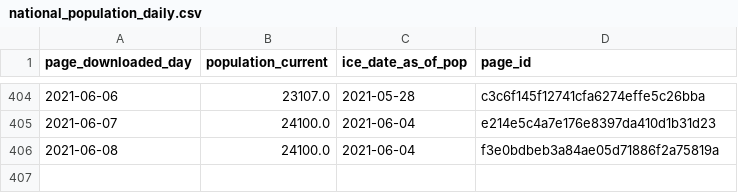
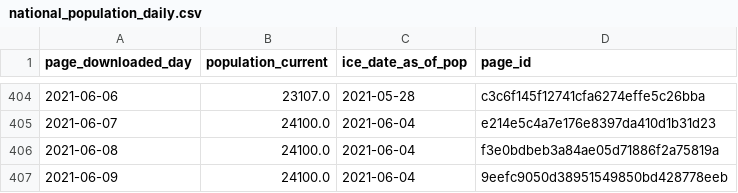
Before and after one commit to vera-institute/ice-detention-covid, a CSV file: data_daily/national_population_daily.csv, drawn as a sheet; only a part is shown, gaps mark what is left out.

```diff
--- a/data_daily/national_population_daily.csv
+++ b/data_daily/national_population_daily.csv
@@ -406 +406,2 @@ page_downloaded_day,population_current,ice_date_as_of_pop,page_id
 2021-06-08,24100.0,2021-06-04,f3e0bdbeb3a84ae05d71886f2a75819a
+2021-06-09,24100.0,2021-06-04,9eefc9050d38951549850bd428778eeb
```
Also changed, not shown: data_daily/national_cases_daily.csv, data_daily/national_tests_daily.csv, 6 other files.
